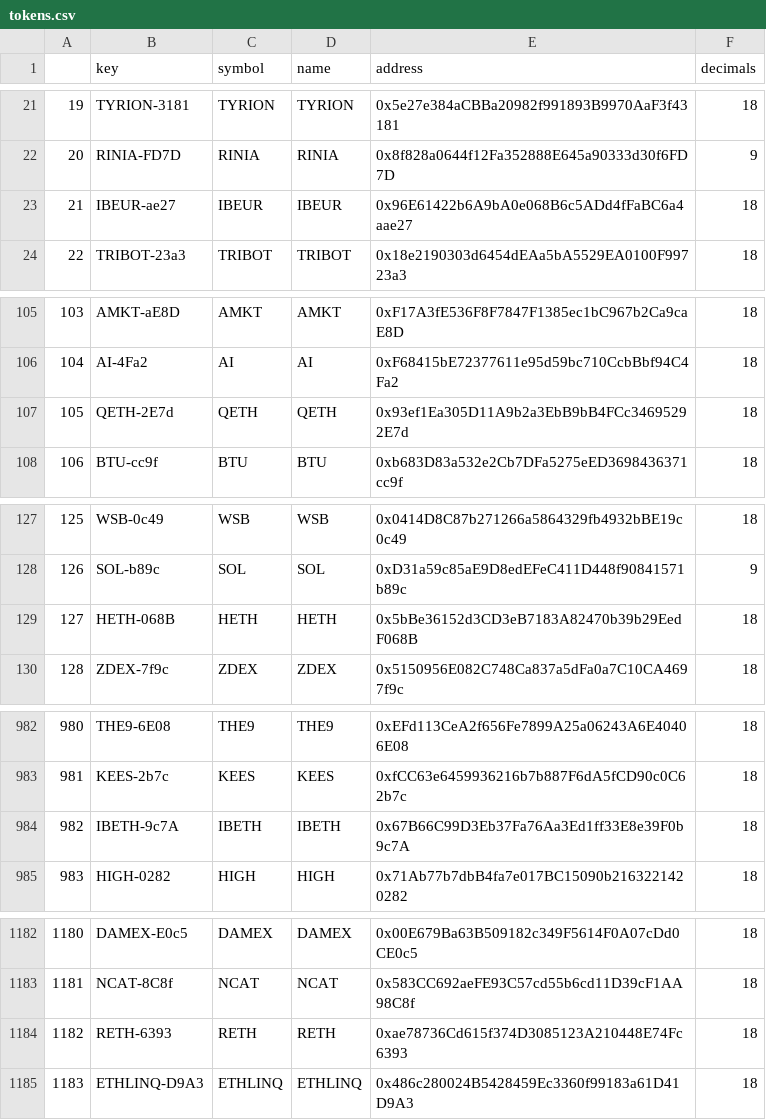
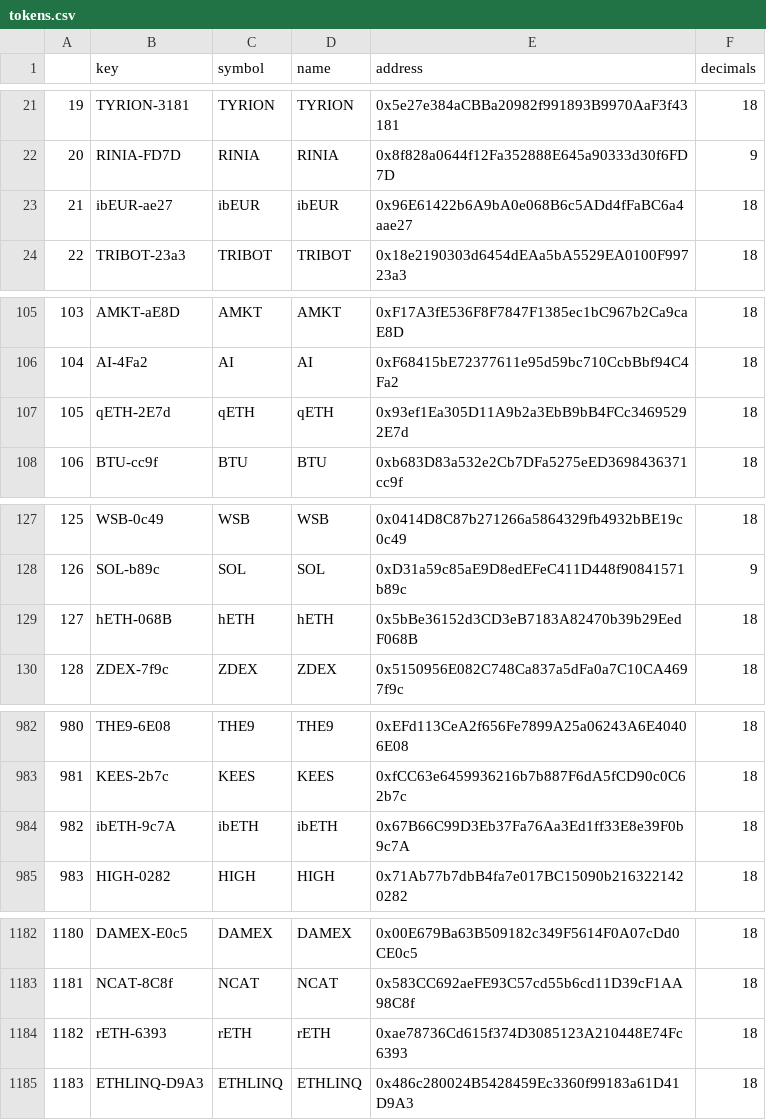
Before and after one commit to bancorprotocol/fastlane-bot, a CSV file: fastlane_bot/data/tokens.csv, drawn as a sheet; only a part is shown, gaps mark what is left out; the diff covers the shown part only.

Commit message:
case fix in tokens

```diff
--- a/fastlane_bot/data/tokens.csv
+++ b/fastlane_bot/data/tokens.csv
@@ -22,3 +22,3 @@
 20,RINIA-FD7D,RINIA,RINIA,0x8f828a0644f12Fa352888E645a90333d30f6FD7D,9
-21,IBEUR-ae27,IBEUR,IBEUR,0x96E61422b6A9bA0e068B6c5ADd4fFaBC6a4aae27,18
+21,ibEUR-ae27,ibEUR,ibEUR,0x96E61422b6A9bA0e068B6c5ADd4fFaBC6a4aae27,18
 22,TRIBOT-23a3,TRIBOT,TRIBOT,0x18e2190303d6454dEAa5bA5529EA0100F99723a3,18
@@ -106,3 +106,3 @@
 104,AI-4Fa2,AI,AI,0xF68415bE72377611e95d59bc710CcbBbf94C4Fa2,18
-105,QETH-2E7d,QETH,QETH,0x93ef1Ea305D11A9b2a3EbB9bB4FCc34695292E7d,18
+105,qETH-2E7d,qETH,qETH,0x93ef1Ea305D11A9b2a3EbB9bB4FCc34695292E7d,18
 106,BTU-cc9f,BTU,BTU,0xb683D83a532e2Cb7DFa5275eED3698436371cc9f,18
@@ -128,3 +128,3 @@
 126,SOL-b89c,SOL,SOL,0xD31a59c85aE9D8edEFeC411D448f90841571b89c,9
-127,HETH-068B,HETH,HETH,0x5bBe36152d3CD3eB7183A82470b39b29EedF068B,18
+127,hETH-068B,hETH,hETH,0x5bBe36152d3CD3eB7183A82470b39b29EedF068B,18
 128,ZDEX-7f9c,ZDEX,ZDEX,0x5150956E082C748Ca837a5dFa0a7C10CA4697f9c,18
@@ -983,3 +983,3 @@
 981,KEES-2b7c,KEES,KEES,0xfCC63e6459936216b7b887F6dA5fCD90c0C62b7c,18
-982,IBETH-9c7A,IBETH,IBETH,0x67B66C99D3Eb37Fa76Aa3Ed1ff33E8e39F0b9c7A,18
+982,ibETH-9c7A,ibETH,ibETH,0x67B66C99D3Eb37Fa76Aa3Ed1ff33E8e39F0b9c7A,18
 983,HIGH-0282,HIGH,HIGH,0x71Ab77b7dbB4fa7e017BC15090b2163221420282,18
@@ -1183,3 +1183,3 @@
 1181,NCAT-8C8f,NCAT,NCAT,0x583CC692aeFE93C57cd55b6cd11D39cF1AA98C8f,18
-1182,RETH-6393,RETH,RETH,0xae78736Cd615f374D3085123A210448E74Fc6393,18
+1182,rETH-6393,rETH,rETH,0xae78736Cd615f374D3085123A210448E74Fc6393,18
 1183,ETHLINQ-D9A3,ETHLINQ,ETHLINQ,0x486c280024B5428459Ec3360f99183a61D41D9A3,18
```
Also changed, not shown: 4 edited cells elsewhere in this file.
